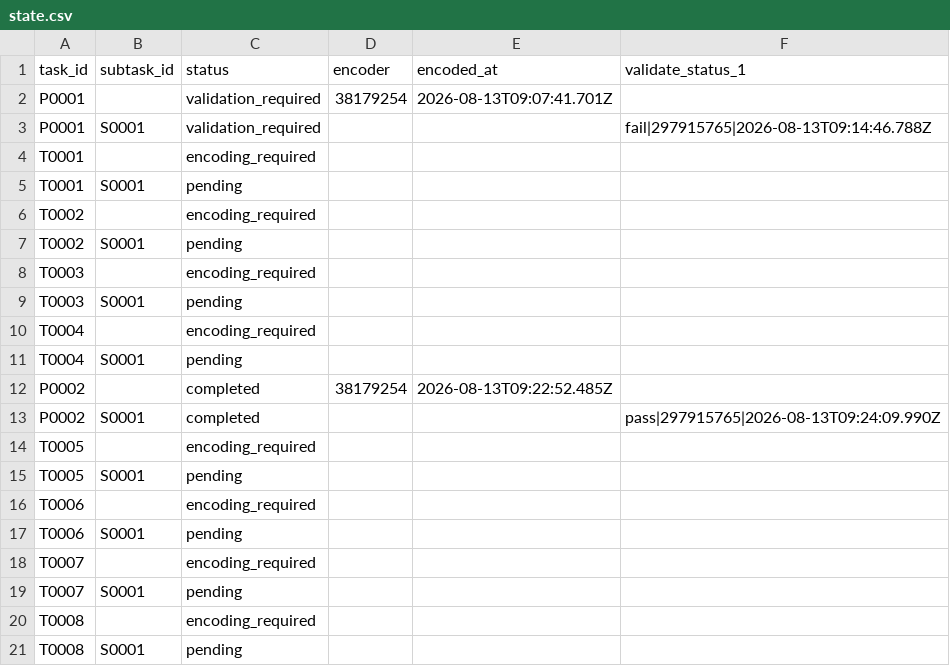
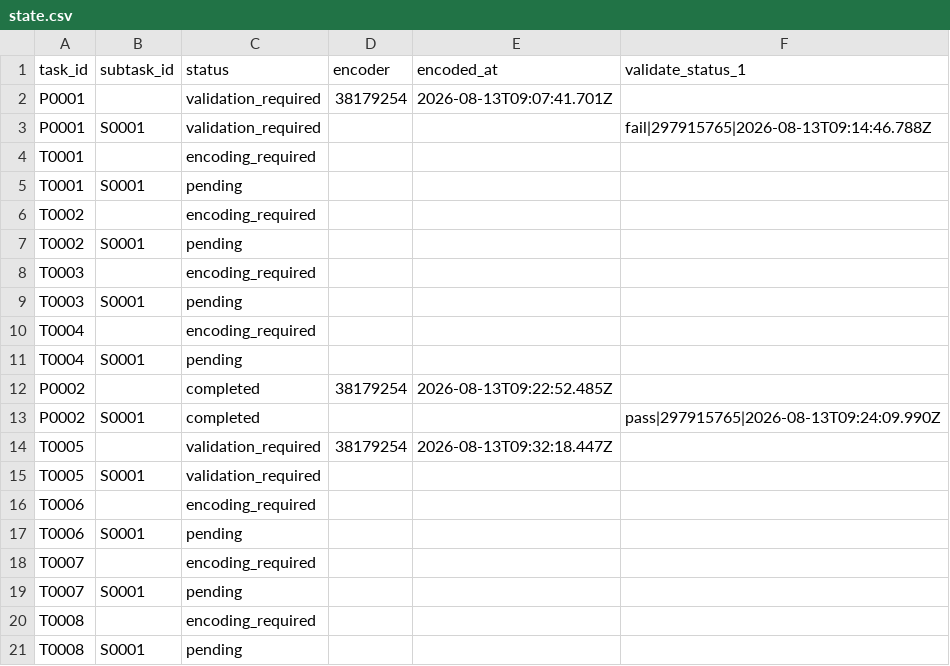
Before and after one commit to ohwjd/test1234, a CSV file: tracking/state.csv, drawn as a sheet.

```diff
--- a/tracking/state.csv
+++ b/tracking/state.csv
@@ -13,4 +13,4 @@ P0002,,completed,38179254,2026-08-13T09:22:52.485Z,
 P0002,S0001,completed,,,pass|297915765|2026-08-13T09:24:09.990Z
-T0005,,encoding_required,,,
-T0005,S0001,pending,,,
+T0005,,validation_required,38179254,2026-08-13T09:32:18.447Z,
+T0005,S0001,validation_required,,,
 T0006,,encoding_required,,,
```
Also changed, not shown: tracking/history.csv, 2 other files.
